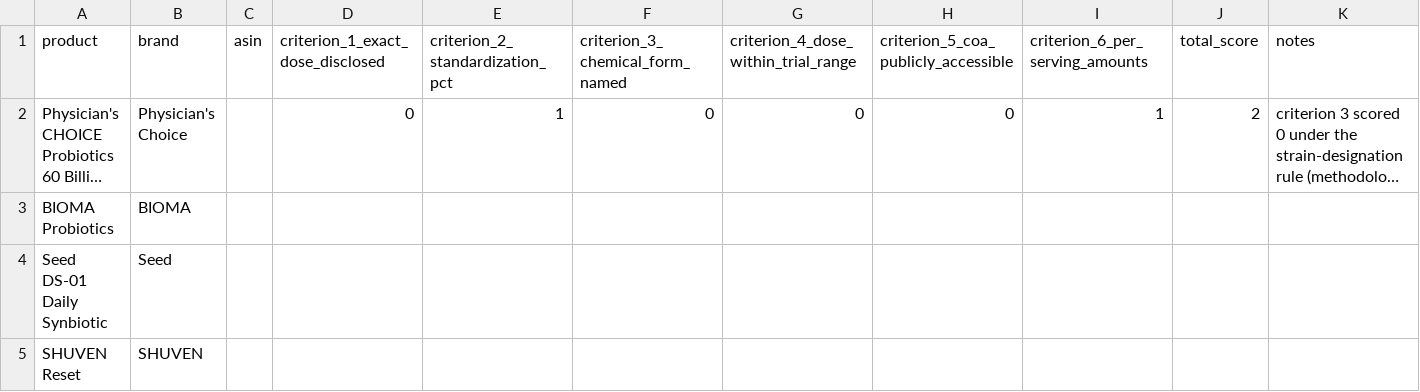
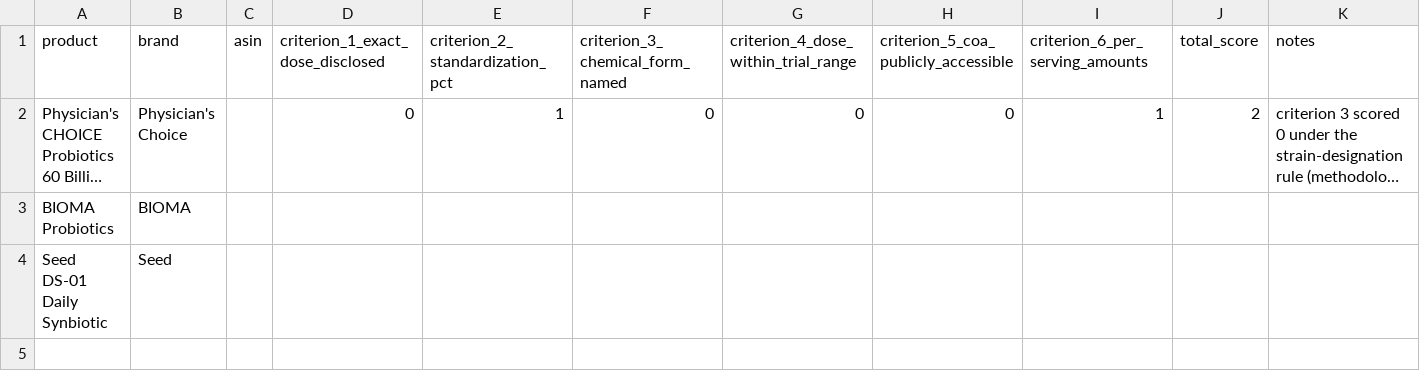
Before and after one commit to RyanPepple/supplement-facts-check, a CSV file: pilot-scores.csv, drawn as a sheet; only a part is shown; long unchanged cells end in …; rows hold the shown columns only; the diff names each change by its address in the sheet, - before the commit and + after, or states it on an @@ line.

```diff
--- a/pilot-scores.csv
+++ b/pilot-scores.csv
-row 5: SHUVEN Reset | SHUVEN
```
Also changed, not shown: 2 other files.
